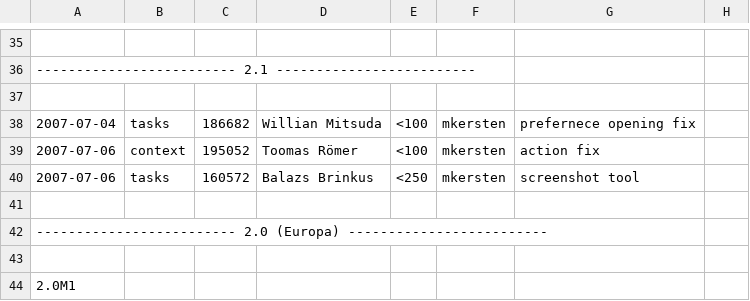
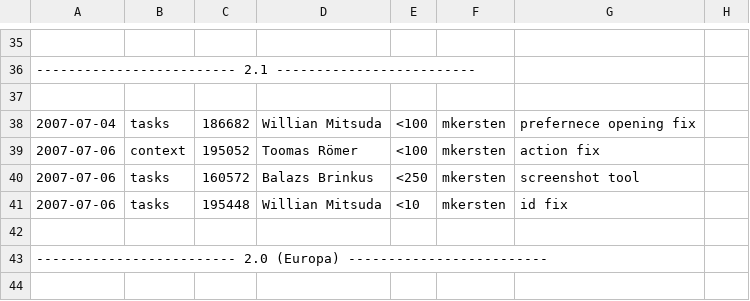
Before and after one commit to eclipse-mylyn/mylyn-website, a CSV file: doc/mylyn-iplog.csv, drawn as a sheet; only a part is shown, gaps mark what is left out; the shorter side is filled out with more unchanged rows; the diff names each change by its address in the sheet, - before the commit and + after, or states it on an @@ line.

Commit message:
RESOLVED - bug 195448: Alt+Shift+Q, K to open task list is broken https://bugs.eclipse.org/bugs/show_bug.cgi?id=195448

```diff
--- a/doc/mylyn-iplog.csv
+++ b/doc/mylyn-iplog.csv
+row 41: 2007-07-06 | tasks | 195448 | Willian Mitsuda | <10 | mkersten | id fix
```
